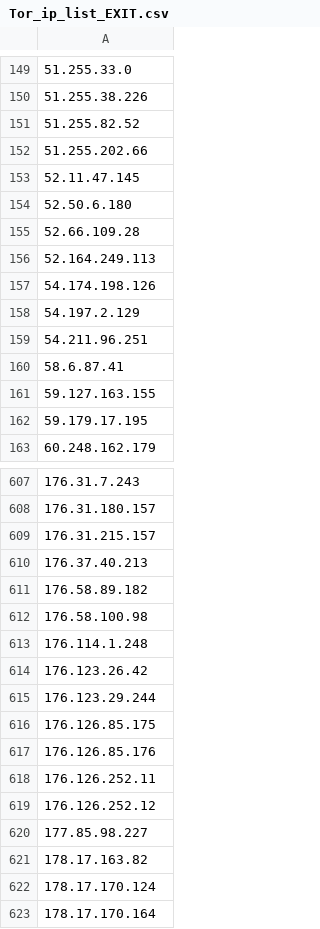
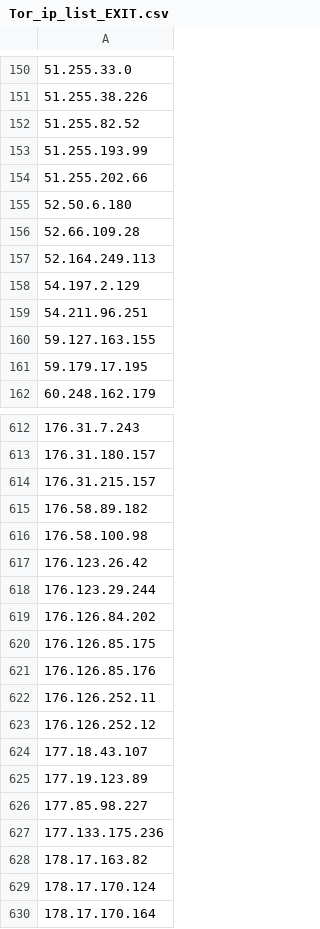
Before and after one commit to BikeMaker/datasets, a CSV file: osint/data/Tor_ip_list_EXIT.csv, drawn as a sheet; only a part is shown, gaps mark what is left out; the diff covers the shown part only.

```diff
--- a/osint/data/Tor_ip_list_EXIT.csv
+++ b/osint/data/Tor_ip_list_EXIT.csv
@@ -151,4 +152,4 @@
 51.255.82.52
+51.255.193.99
 51.255.202.66
-52.11.47.145
 52.50.6.180
@@ -156,6 +157,4 @@
 52.164.249.113
-54.174.198.126
 54.197.2.129
 54.211.96.251
-58.6.87.41
 59.127.163.155
@@ -609,8 +614,7 @@
 176.31.215.157
-176.37.40.213
 176.58.89.182
 176.58.100.98
-176.114.1.248
 176.123.26.42
 176.123.29.244
+176.126.84.202
 176.126.85.175
@@ -619,3 +623,6 @@
 176.126.252.12
+177.18.43.107
+177.19.123.89
 177.85.98.227
+177.133.175.236
 178.17.163.82
```
Also changed, not shown: 26 added rows, 19 removed rows and 8 edited cells elsewhere in this file, 36 other files.
